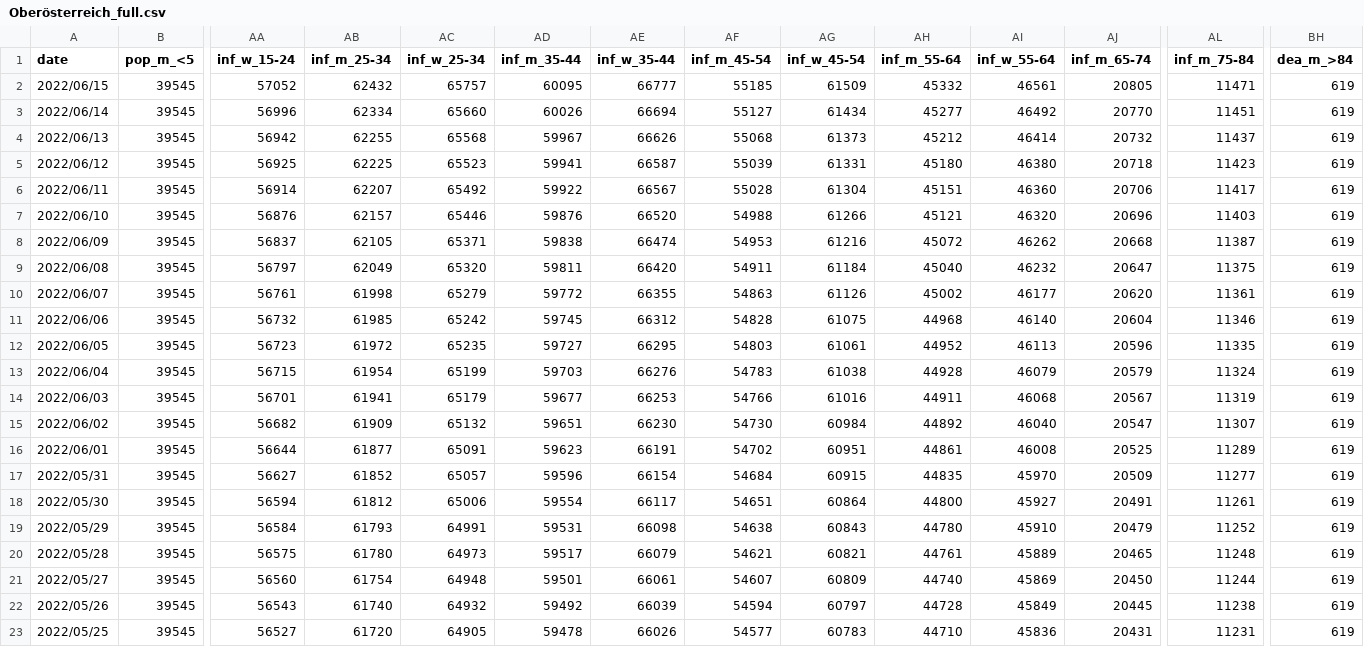
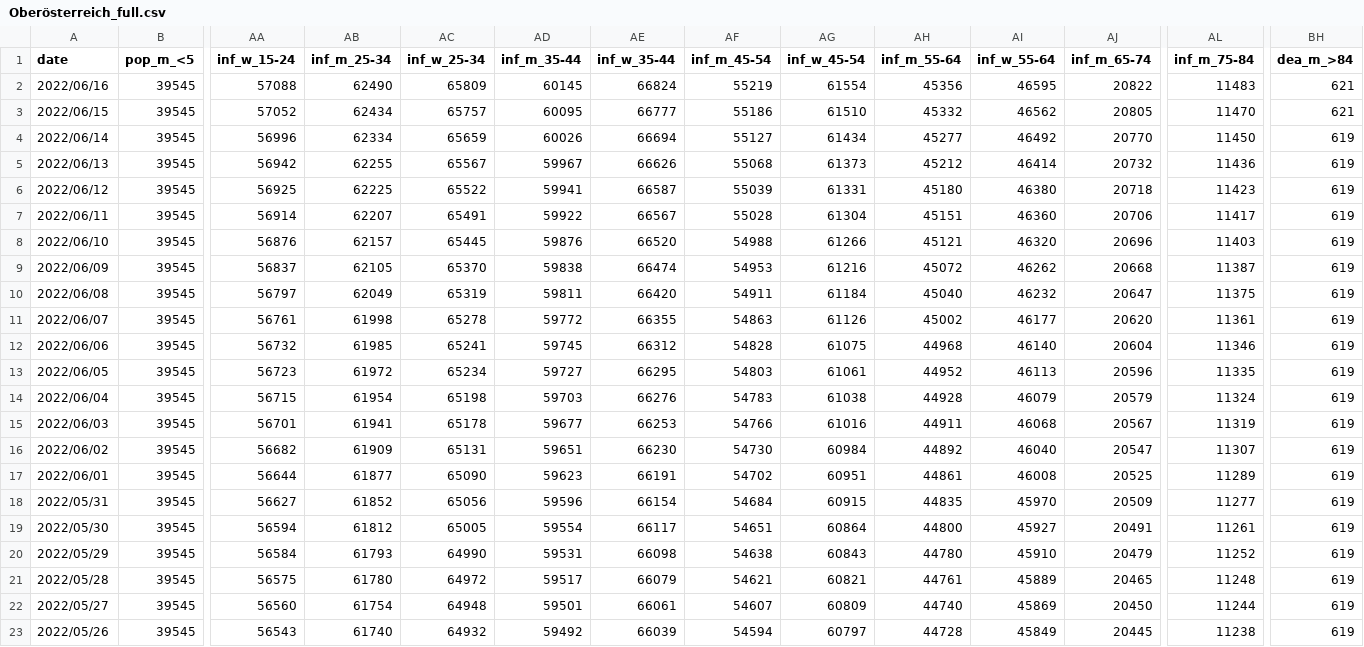
Before and after one commit to martin-illarion/covid-age-bl, a CSV file: Oberösterreich_full.csv, drawn as a sheet; only a part is shown, gaps mark what is left out; the shorter side is filled out with more unchanged rows; addresses are those after the commit; rows hold the shown columns only; the diff names each change by its address in the sheet, - before the commit and + after, or states it on an @@ line.

```diff
--- a/Oberösterreich_full.csv
+++ b/Oberösterreich_full.csv
+row 2: 2022/06/16 | 39545 | 57088 | 62490 | 65809 | 60145 | 66824 | 55219 | 61554 | 45356 | 46595 | 20822 | 11483 | 621
-AB3 (inf_m_25-34): 62432
+AB3 (inf_m_25-34): 62434
-AF3 (inf_m_45-54): 55185
+AF3 (inf_m_45-54): 55186
-AG3 (inf_w_45-54): 61509
+AG3 (inf_w_45-54): 61510
-AI3 (inf_w_55-64): 46561
+AI3 (inf_w_55-64): 46562
-AL3 (inf_m_75-84): 11471
+AL3 (inf_m_75-84): 11470
-BH3 (dea_m_>84): 619
+BH3 (dea_m_>84): 621
-AC4 (inf_w_25-34): 65660
+AC4 (inf_w_25-34): 65659
-AL4 (inf_m_75-84): 11451
+AL4 (inf_m_75-84): 11450
-AC5 (inf_w_25-34): 65568
+AC5 (inf_w_25-34): 65567
-AL5 (inf_m_75-84): 11437
+AL5 (inf_m_75-84): 11436
-AC6 (inf_w_25-34): 65523
+AC6 (inf_w_25-34): 65522
-AC7 (inf_w_25-34): 65492
+AC7 (inf_w_25-34): 65491
-AC8 (inf_w_25-34): 65446
+AC8 (inf_w_25-34): 65445
-AC9 (inf_w_25-34): 65371
+AC9 (inf_w_25-34): 65370
-AC10 (inf_w_25-34): 65320
+AC10 (inf_w_25-34): 65319
-AC11 (inf_w_25-34): 65279
+AC11 (inf_w_25-34): 65278
-AC12 (inf_w_25-34): 65242
+AC12 (inf_w_25-34): 65241
-AC13 (inf_w_25-34): 65235
+AC13 (inf_w_25-34): 65234
-AC14 (inf_w_25-34): 65199
+AC14 (inf_w_25-34): 65198
-AC15 (inf_w_25-34): 65179
+AC15 (inf_w_25-34): 65178
-AC16 (inf_w_25-34): 65132
+AC16 (inf_w_25-34): 65131
-AC17 (inf_w_25-34): 65091
+AC17 (inf_w_25-34): 65090
-AC18 (inf_w_25-34): 65057
+AC18 (inf_w_25-34): 65056
-AC19 (inf_w_25-34): 65006
+AC19 (inf_w_25-34): 65005
-AC20 (inf_w_25-34): 64991
+AC20 (inf_w_25-34): 64990
-AC21 (inf_w_25-34): 64973
+AC21 (inf_w_25-34): 64972
```
Also changed, not shown: Kärnten_full.csv, Niederösterreich_full.csv, 17 other files.
